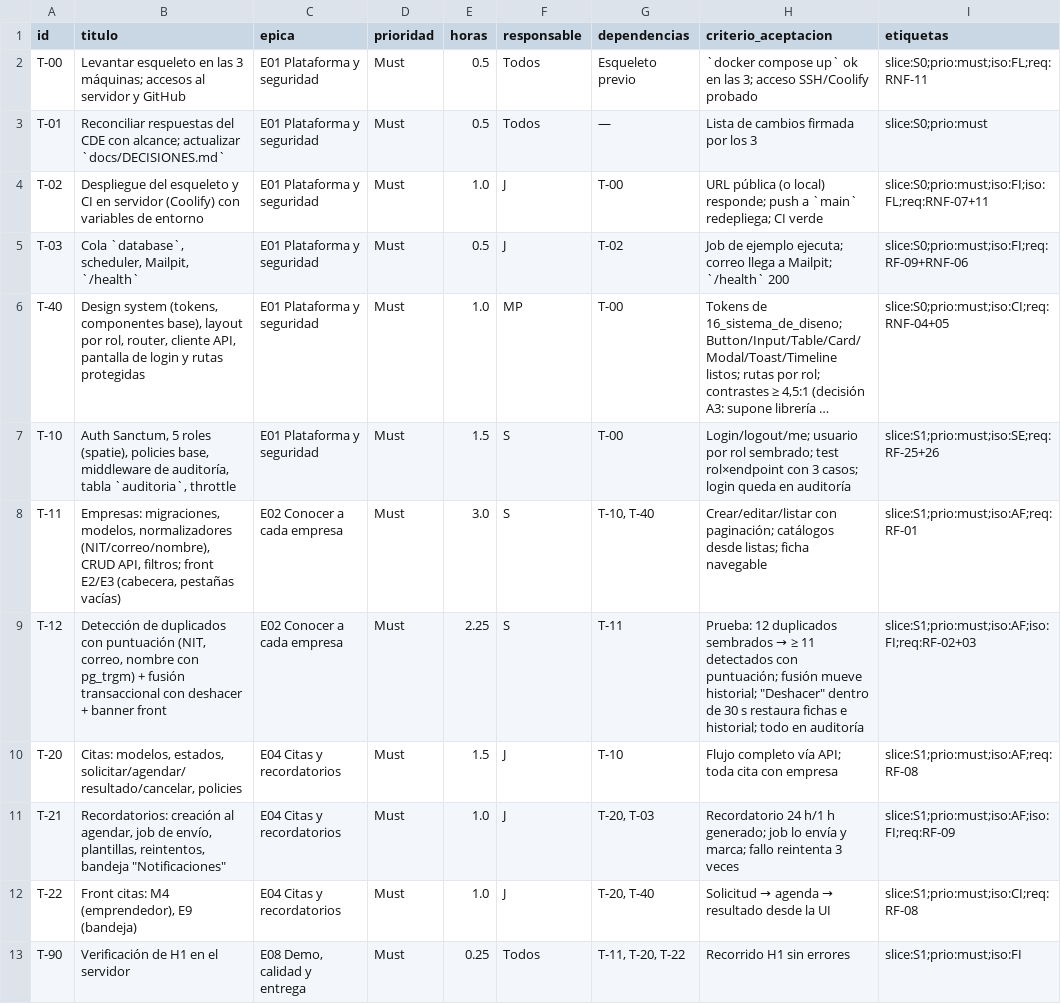
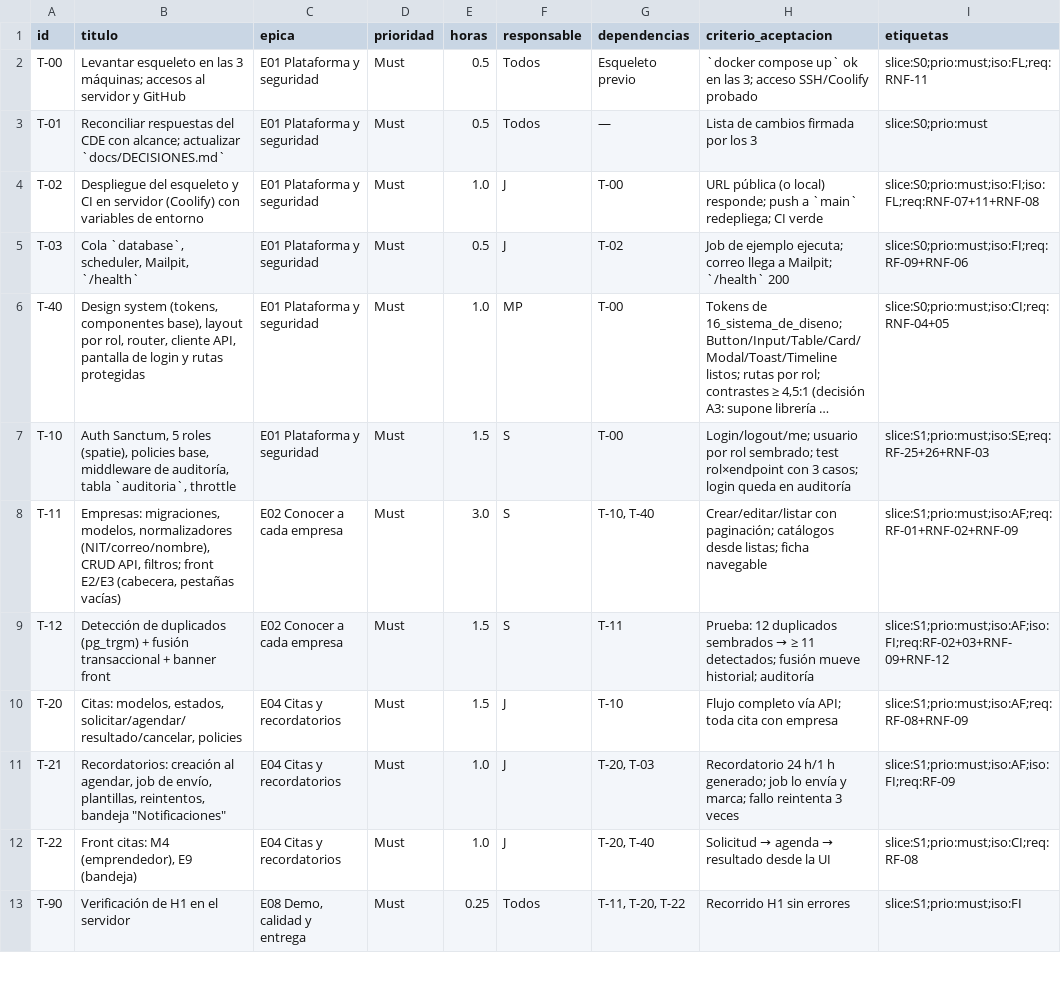
Before and after one commit to Santiago-Serrano2004/hackaton-cde-manual, a CSV file: manual/backlog.csv, drawn as a sheet; only a part is shown; long unchanged cells end in …; the diff covers the shown part only; the diff names each change by its address in the sheet, - before the commit and + after, or states it on an @@ line.

```diff
--- a/manual/backlog.csv
+++ b/manual/backlog.csv
-I4 (etiquetas): slice:S0;prio:must;iso:FI;iso:FL;req:RNF-07+11
+I4 (etiquetas): slice:S0;prio:must;iso:FI;iso:FL;req:RNF-07+11+RNF-08
-I7 (etiquetas): slice:S1;prio:must;iso:SE;req:RF-25+26
+I7 (etiquetas): slice:S1;prio:must;iso:SE;req:RF-25+26+RNF-03
-I8 (etiquetas): slice:S1;prio:must;iso:AF;req:RF-01
+I8 (etiquetas): slice:S1;prio:must;iso:AF;req:RF-01+RNF-02+RNF-09
-B9 (titulo): …de duplicados con puntuación (NIT, correo, nombre con pg_trgm) + fusión transaccional con deshacer + banner…
+B9 (titulo): …de duplicados (pg_trgm) + fusión transaccional + banner…
-E9 (horas): 2.25
+E9 (horas): 1.5
-H9 (criterio_aceptacion): …≥ 11 detectados con puntuación; fusión mueve historial; "Deshacer" dentro de 30 s restaura fichas e historial; todo en auditoría
+H9 (criterio_aceptacion): …≥ 11 detectados; fusión mueve historial; auditoría
-I9 (etiquetas): slice:S1;prio:must;iso:AF;iso:FI;req:RF-02+03
+I9 (etiquetas): slice:S1;prio:must;iso:AF;iso:FI;req:RF-02+03+RNF-09+RNF-12
-I10 (etiquetas): slice:S1;prio:must;iso:AF;req:RF-08
+I10 (etiquetas): slice:S1;prio:must;iso:AF;req:RF-08+RNF-09
```
Also changed, not shown: 27 edited cells elsewhere in this file, 24 other files.
